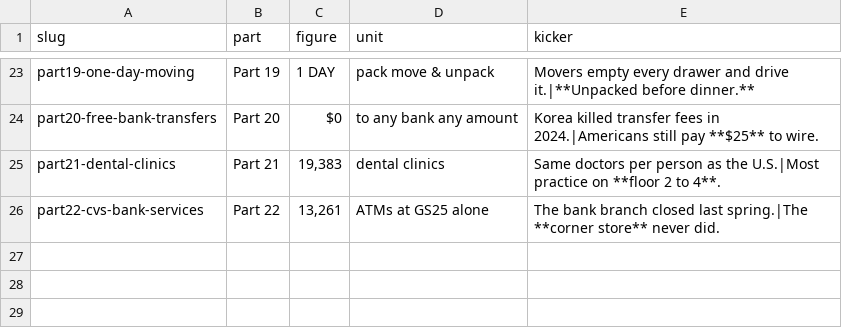
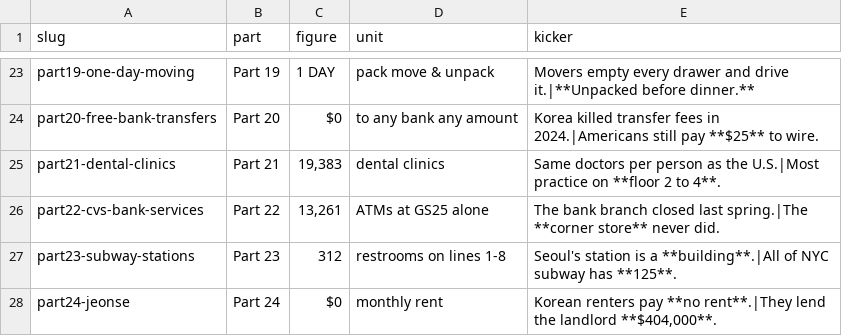
Before and after one commit to photolark-cmd/korea-rundown-assets, a CSV file: thumbnails.us.csv, drawn as a sheet; only a part is shown, gaps mark what is left out; the diff names each change by its address in the sheet, - before the commit and + after, or states it on an @@ line.

Commit message:
Add Part 23-24 thumbnails

```diff
--- a/thumbnails.us.csv
+++ b/thumbnails.us.csv
+row 27: part23-subway-stations | Part 23 | 312 | restrooms on lines 1-8 | Seoul's station is a **building**.|All of NYC subway has **125**.
+row 28: part24-jeonse | Part 24 | $0 | monthly rent | Korean renters pay **no rent**.|They lend the landlord **$404,000**.
```
Also changed, not shown: 4 other files.
